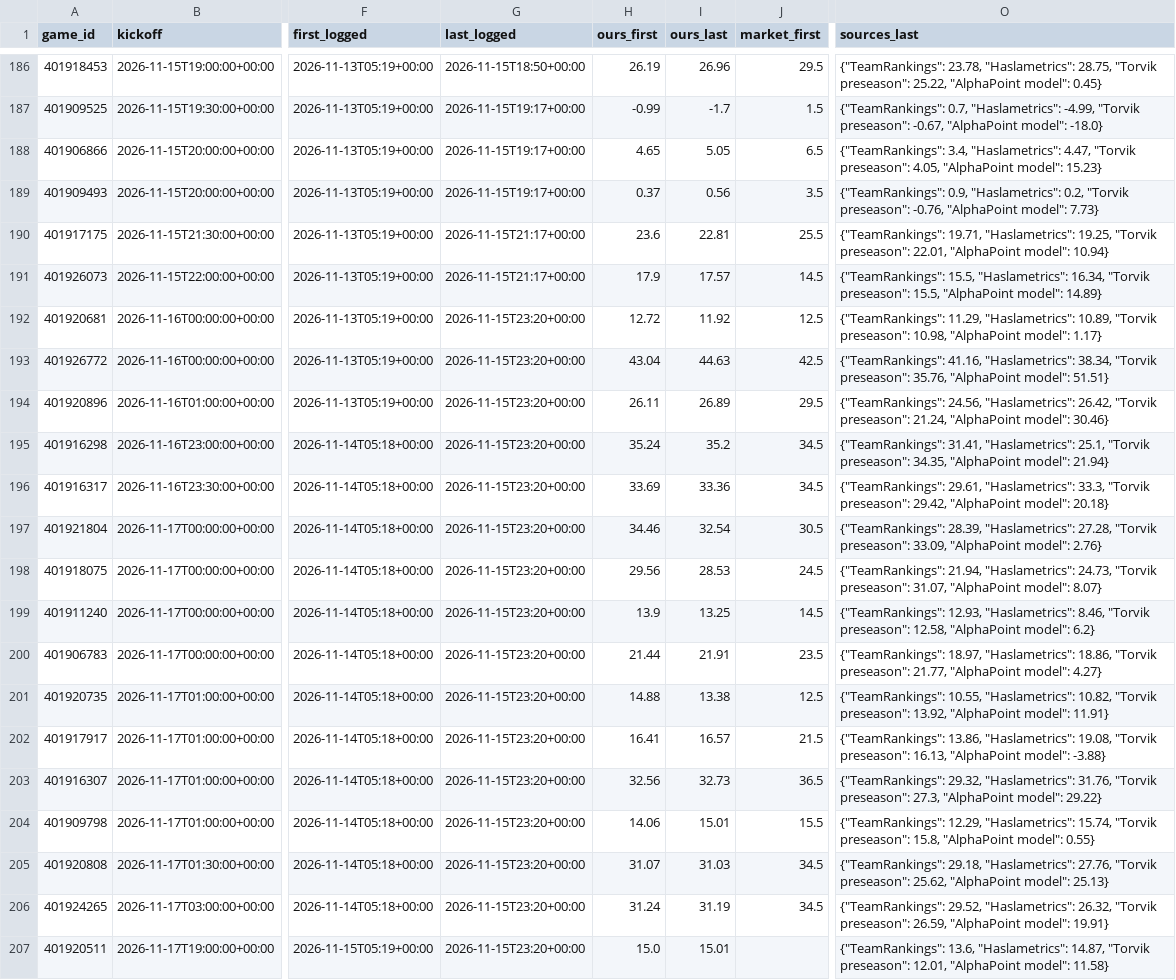
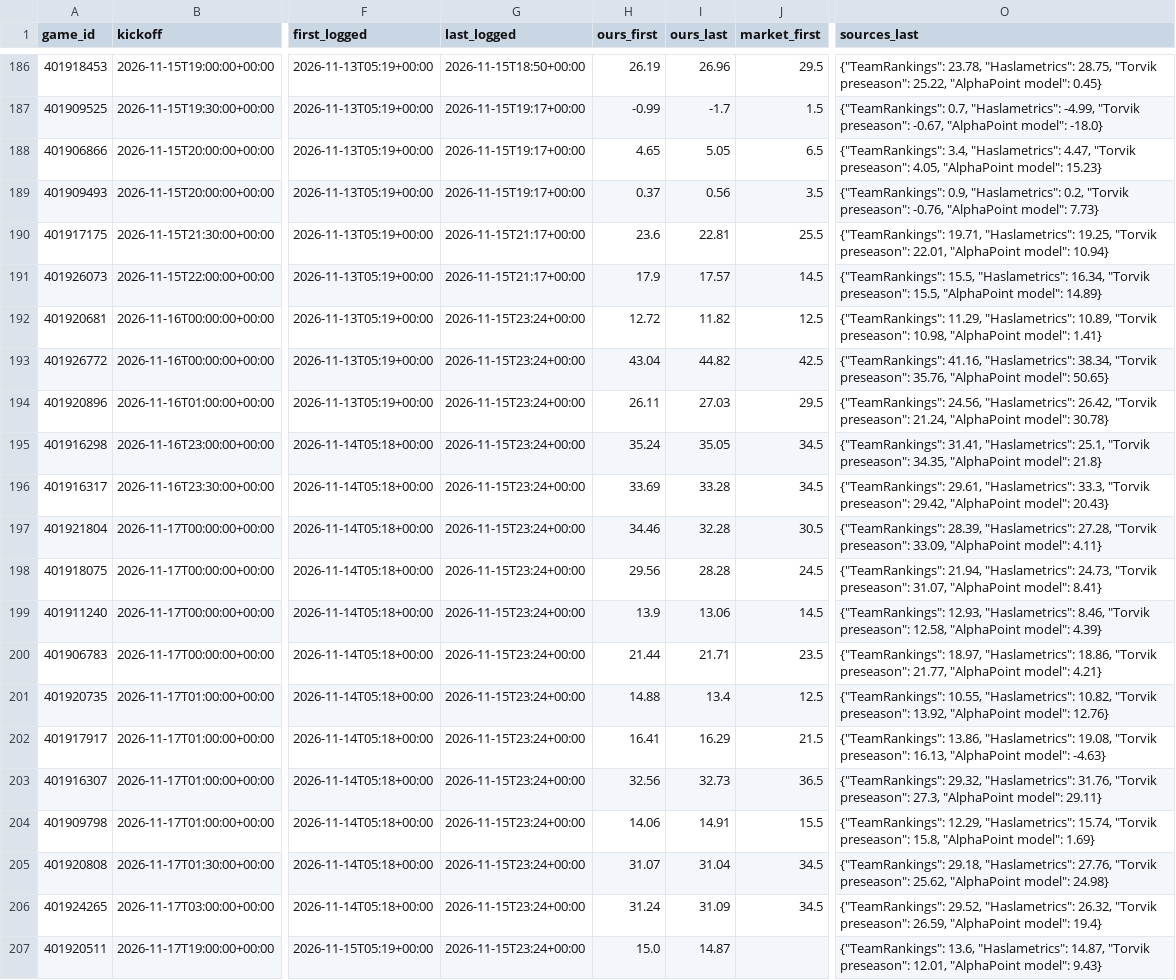
Before and after one commit to dylankelly0233-hoops/alphapoint-dashboards, a CSV file: projections_cbb.csv, drawn as a sheet; only a part is shown, gaps mark what is left out; the diff covers the shown part only; the diff names each change by its address in the sheet, - before the commit and + after, or states it on an @@ line.

```diff
--- a/projections_cbb.csv
+++ b/projections_cbb.csv
-G192:G207 (last_logged): 2026-11-15T23:20+00:00
+G192:G207 (last_logged): 2026-11-15T23:24+00:00
-I192 (ours_last): 11.92
+I192 (ours_last): 11.82
-O192 (sources_last): …"AlphaPoint model": 1.17}
+O192 (sources_last): …"AlphaPoint model": 1.41}
-I193 (ours_last): 44.63
+I193 (ours_last): 44.82
-O193 (sources_last): …"AlphaPoint model": 51.51}
+O193 (sources_last): …"AlphaPoint model": 50.65}
-I194 (ours_last): 26.89
+I194 (ours_last): 27.03
-O194 (sources_last): …"AlphaPoint model": 30.46}
+O194 (sources_last): …"AlphaPoint model": 30.78}
-I195 (ours_last): 35.2
+I195 (ours_last): 35.05
-O195 (sources_last): …"AlphaPoint model": 21.94}
+O195 (sources_last): …"AlphaPoint model": 21.8}
-I196 (ours_last): 33.36
+I196 (ours_last): 33.28
-O196 (sources_last): …"AlphaPoint model": 20.18}
+O196 (sources_last): …"AlphaPoint model": 20.43}
-I197 (ours_last): 32.54
+I197 (ours_last): 32.28
-O197 (sources_last): …"AlphaPoint model": 2.76}
+O197 (sources_last): …"AlphaPoint model": 4.11}
-I198 (ours_last): 28.53
+I198 (ours_last): 28.28
-O198 (sources_last): …"AlphaPoint model": 8.07}
+O198 (sources_last): …"AlphaPoint model": 8.41}
-I199 (ours_last): 13.25
+I199 (ours_last): 13.06
-O199 (sources_last): …"AlphaPoint model": 6.2}
+O199 (sources_last): …"AlphaPoint model": 4.39}
-I200 (ours_last): 21.91
+I200 (ours_last): 21.71
-O200 (sources_last): …"AlphaPoint model": 4.27}
+O200 (sources_last): …"AlphaPoint model": 4.21}
-I201 (ours_last): 13.38
+I201 (ours_last): 13.4
-O201 (sources_last): …"AlphaPoint model": 11.91}
+O201 (sources_last): …"AlphaPoint model": 12.76}
-I202 (ours_last): 16.57
+I202 (ours_last): 16.29
-O202 (sources_last): …"AlphaPoint model": -3.88}
+O202 (sources_last): …"AlphaPoint model": -4.63}
-O203 (sources_last): …"AlphaPoint model": 29.22}
+O203 (sources_last): …"AlphaPoint model": 29.11}
-I204 (ours_last): 15.01
+I204 (ours_last): 14.91
-O204 (sources_last): …"AlphaPoint model": 0.55}
+O204 (sources_last): …"AlphaPoint model": 1.69}
-I205 (ours_last): 31.03
+I205 (ours_last): 31.04
-O205 (sources_last): …"AlphaPoint model": 25.13}
+O205 (sources_last): …"AlphaPoint model": 24.98}
-I206 (ours_last): 31.19
+I206 (ours_last): 31.09
-O206 (sources_last): …"AlphaPoint model": 19.91}
+O206 (sources_last): …"AlphaPoint model": 19.4}
-I207 (ours_last): 15.01
+I207 (ours_last): 14.87
-O207 (sources_last): …"AlphaPoint model": 11.58}
+O207 (sources_last): …"AlphaPoint model": 9.43}
```
Also changed, not shown: 75 edited cells elsewhere in this file, projections_cfb.csv, projections_epl.csv, 5 other files.
